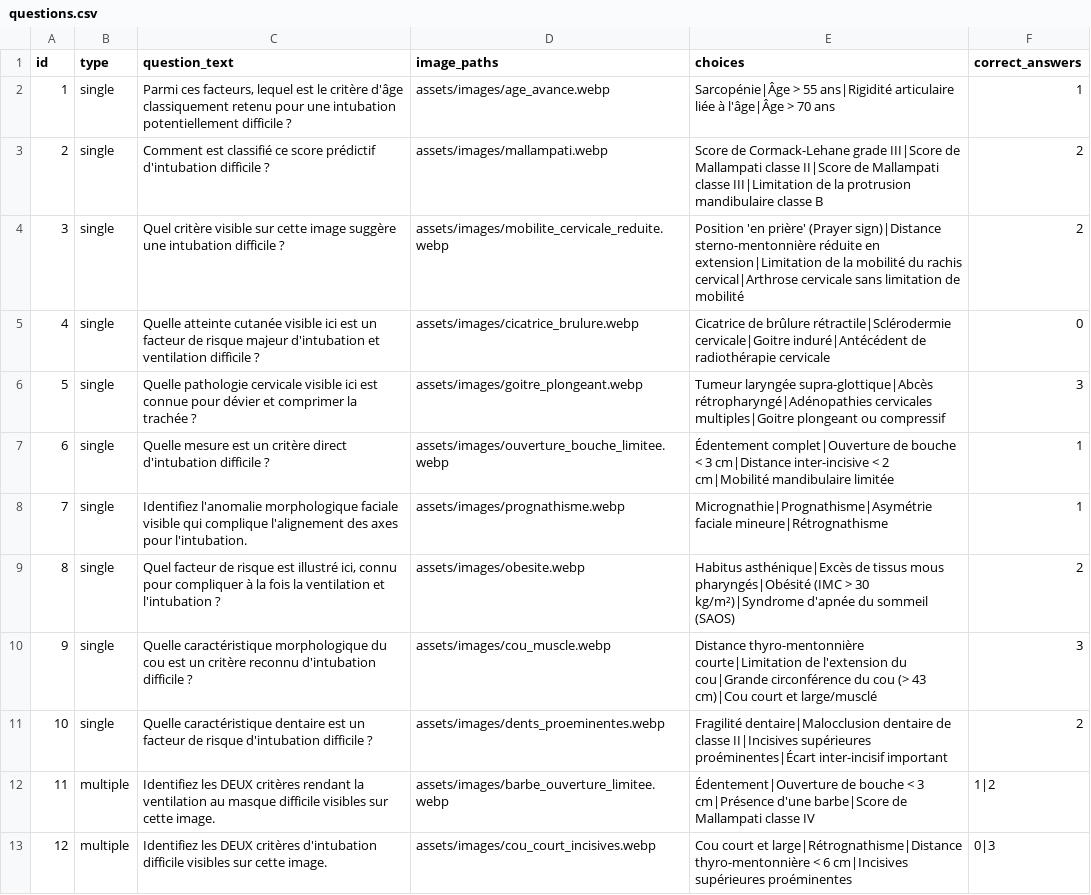
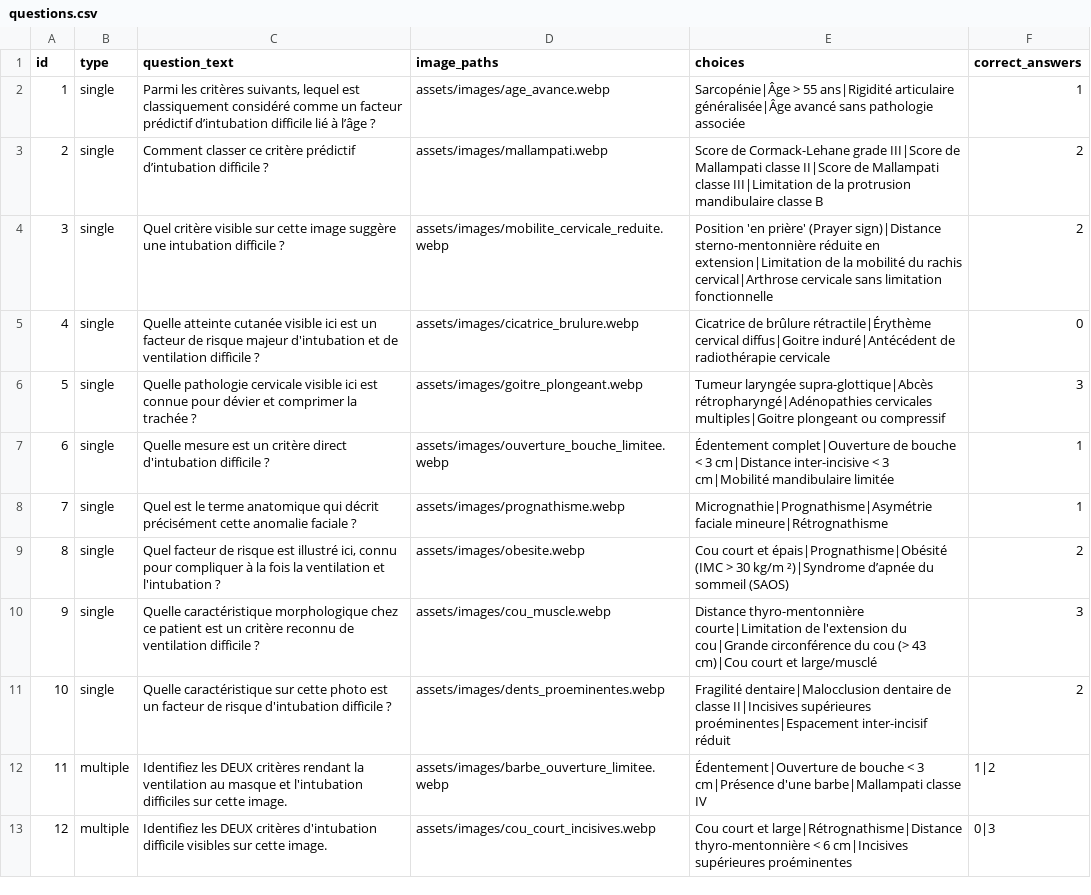
Before and after one commit to ihebchagra/serious-game-anesthesie, a CSV file: questions.csv, drawn as a sheet; only a part is shown; the diff covers the shown part only.

Commit message:
corrections

```diff
--- a/questions.csv
+++ b/questions.csv
@@ -1,13 +1,13 @@
 id,type,question_text,image_paths,choices,correct_answers
-1,single,"Parmi ces facteurs, lequel est le critère d'âge classiquement retenu pour une intubation potentiellement difficile ?","assets/images/age_avance.webp","Sarcopénie|Âge > 55 ans|Rigidité articulaire liée à l'âge|Âge > 70 ans","1"
-2,single,"Comment est classifié ce score prédictif d'intubation difficile ?","assets/images/mallampati.webp","Score de Cormack-Lehane grade III|Score de Mallampati classe II|Score de Mallampati classe III|Limitation de la protrusion mandibulaire classe B","2"
-3,single,"Quel critère visible sur cette image suggère une intubation difficile ?","assets/images/mobilite_cervicale_reduite.webp","Position 'en prière' (Prayer sign)|Distance sterno-mentonnière réduite en extension|Limitation de la mobilité du rachis cervical|Arthrose cervicale sans limitation de mobilité","2"
-4,single,"Quelle atteinte cutanée visible ici est un facteur de risque majeur d'intubation et ventilation difficile ?","assets/images/cicatrice_brulure.webp","Cicatrice de brûlure rétractile|Sclérodermie cervicale|Goitre induré|Antécédent de radiothérapie cervicale","0"
+1,single,"Parmi les critères suivants, lequel est classiquement considéré comme un facteur prédictif d’intubation difficile lié à l’âge ?","assets/images/age_avance.webp","Sarcopénie|Âge > 55 ans|Rigidité articulaire généralisée|Âge avancé sans pathologie associée","1"
+2,single,"Comment classer ce critère prédictif d’intubation difficile ?","assets/images/mallampati.webp","Score de Cormack-Lehane grade III|Score de Mallampati classe II|Score de Mallampati classe III|Limitation de la protrusion mandibulaire classe B","2"
+3,single,"Quel critère visible sur cette image suggère une intubation difficile ?","assets/images/mobilite_cervicale_reduite.webp","Position 'en prière' (Prayer sign)|Distance sterno-mentonnière réduite en extension|Limitation de la mobilité du rachis cervical|Arthrose cervicale sans limitation fonctionnelle","2"
+4,single,"Quelle atteinte cutanée visible ici est un facteur de risque majeur d'intubation et de ventilation difficile ?","assets/images/cicatrice_brulure.webp","Cicatrice de brûlure rétractile|Érythème cervical diffus|Goitre induré|Antécédent de radiothérapie cervicale","0"
 5,single,"Quelle pathologie cervicale visible ici est connue pour dévier et comprimer la trachée ?","assets/images/goitre_plongeant.webp","Tumeur laryngée supra-glottique|Abcès rétropharyngé|Adénopathies cervicales multiples|Goitre plongeant ou compressif","3"
-6,single,"Quelle mesure est un critère direct d'intubation difficile ?","assets/images/ouverture_bouche_limitee.webp","Édentement complet|Ouverture de bouche < 3 cm|Distance inter-incisive < 2 cm|Mobilité mandibulaire limitée","1"
-7,single,"Identifiez l'anomalie morphologique faciale visible qui complique l'alignement des axes pour l'intubation.","assets/images/prognathisme.webp","Micrognathie|Prognathisme|Asymétrie faciale mineure|Rétrognathisme","1"
-8,single,"Quel facteur de risque est illustré ici, connu pour compliquer à la fois la ventilation et l'intubation ?","assets/images/obesite.webp","Habitus asthénique|Excès de tissus mous pharyngés|Obésité (IMC > 30 kg/m²)|Syndrome d'apnée du sommeil (SAOS)","2"
-9,single,"Quelle caractéristique morphologique du cou est un critère reconnu d'intubation difficile ?","assets/images/cou_muscle.webp","Distance thyro-mentonnière courte|Limitation de l'extension du cou|Grande circonférence du cou (> 43 cm)|Cou court et large/musclé","3"
-10,single,"Quelle caractéristique dentaire est un facteur de risque d'intubation difficile ?","assets/images/dents_proeminentes.webp","Fragilité dentaire|Malocclusion dentaire de classe II|Incisives supérieures proéminentes|Écart inter-incisif important","2"
-11,multiple,"Identifiez les DEUX critères rendant la ventilation au masque difficile visibles sur cette image.","assets/images/barbe_ouverture_limitee.webp","Édentement|Ouverture de bouche < 3 cm|Présence d'une barbe|Score de Mallampati classe IV","1|2"
+6,single,"Quelle mesure est un critère direct d'intubation difficile ?","assets/images/ouverture_bouche_limitee.webp","Édentement complet|Ouverture de bouche < 3 cm|Distance inter-incisive < 3 cm|Mobilité mandibulaire limitée","1"
+7,single,"Quel est le terme anatomique qui décrit précisément cette anomalie faciale ?","assets/images/prognathisme.webp","Micrognathie|Prognathisme|Asymétrie faciale mineure|Rétrognathisme","1"
+8,single,"Quel facteur de risque est illustré ici, connu pour compliquer à la fois la ventilation et l'intubation ?","assets/images/obesite.webp","Cou court et épais|Prognathisme|Obésité (IMC > 30 kg/m ²)|Syndrome d’apnée du sommeil (SAOS)","2"
+9,single,"Quelle caractéristique morphologique chez ce patient est un critère reconnu de ventilation difficile ?","assets/images/cou_muscle.webp","Distance thyro-mentonnière courte|Limitation de l'extension du cou|Grande circonférence du cou (> 43 cm)|Cou court et large/musclé","3"
+10,single,"Quelle caractéristique sur cette photo est un facteur de risque d'intubation difficile ?","assets/images/dents_proeminentes.webp","Fragilité dentaire|Malocclusion dentaire de classe II|Incisives supérieures proéminentes|Espacement inter-incisif réduit","2"
+11,multiple,"Identifiez les DEUX critères rendant la ventilation au masque et l'intubation difficiles sur cette image.","assets/images/barbe_ouverture_limitee.webp","Édentement|Ouverture de bouche < 3 cm|Présence d'une barbe|Mallampati classe IV","1|2"
 12,multiple,"Identifiez les DEUX critères d'intubation difficile visibles sur cette image.","assets/images/cou_court_incisives.webp","Cou court et large|Rétrognathisme|Distance thyro-mentonnière < 6 cm|Incisives supérieures proéminentes","0|3"
```
Also changed, not shown: 5 added rows and 6 edited cells elsewhere in this file, 23 other files.
